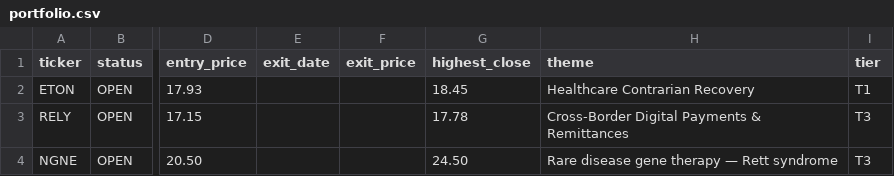
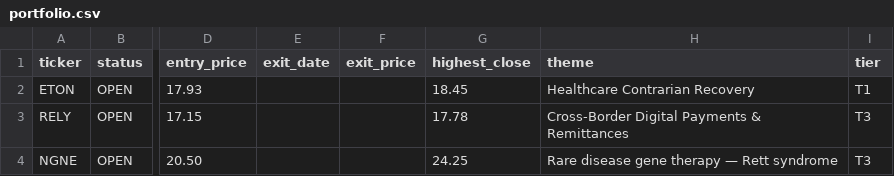
Before and after one commit to Amigo100/bos_momentum_scanner, a CSV file: portfolio/output/portfolio.csv, drawn as a sheet; only a part is shown, gaps mark what is left out; the diff names each change by its address in the sheet, - before the commit and + after, or states it on an @@ line.

```diff
--- a/portfolio/output/portfolio.csv
+++ b/portfolio/output/portfolio.csv
-G4 (highest_close): 24.50
+G4 (highest_close): 24.25
```
Also changed, not shown: portfolio/output/equity_curve.csv, 1 other file.
